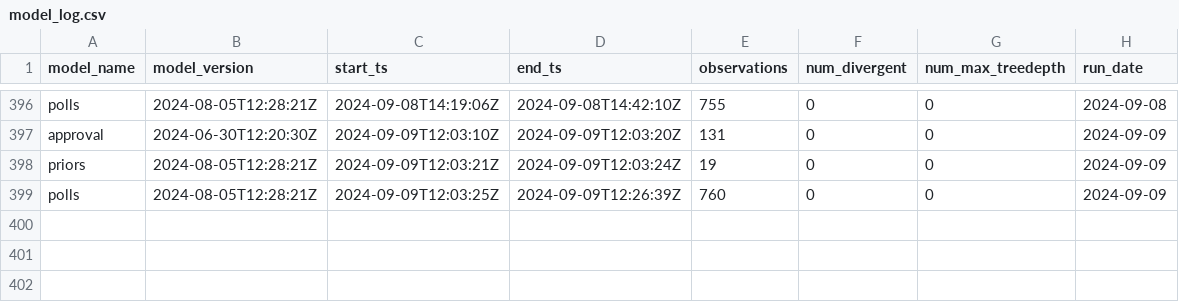
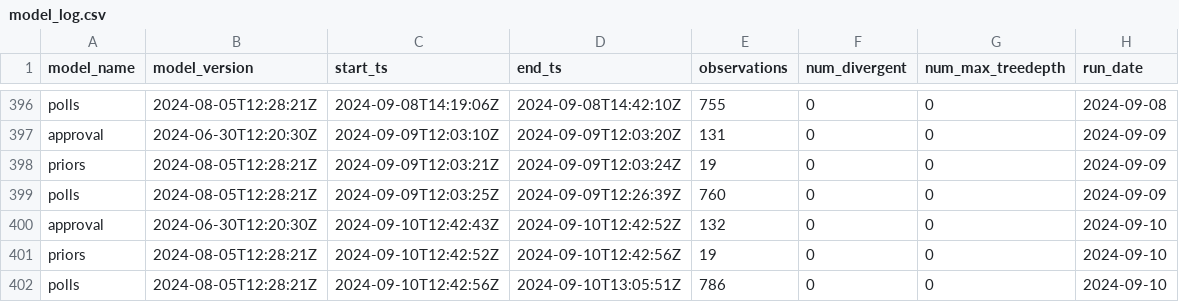
Before and after one commit to markjrieke/2024-potus, a CSV file: out/model_log.csv, drawn as a sheet; only a part is shown, gaps mark what is left out; the diff names each change by its address in the sheet, - before the commit and + after, or states it on an @@ line.

```diff
--- a/out/model_log.csv
+++ b/out/model_log.csv
+row 400: approval | 2024-06-30T12:20:30Z | 2024-09-10T12:42:43Z | 2024-09-10T12:42:52Z | 132 | 0 | 0 | 2024-09-10
+row 401: priors | 2024-08-05T12:28:21Z | 2024-09-10T12:42:52Z | 2024-09-10T12:42:56Z | 19 | 0 | 0 | 2024-09-10
+row 402: polls | 2024-08-05T12:28:21Z | 2024-09-10T12:42:56Z | 2024-09-10T13:05:51Z | 786 | 0 | 0 | 2024-09-10
```
Also changed, not shown: out/approval/e_day_approval_current.csv, out/polls/conditional_probabilities.csv, 16 other files.
